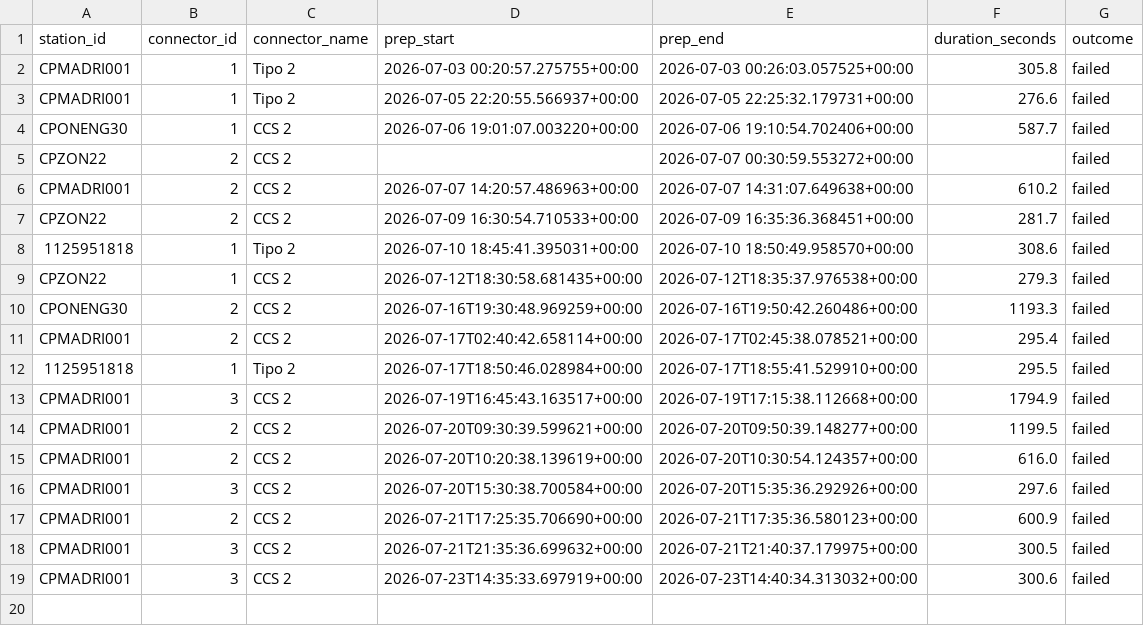
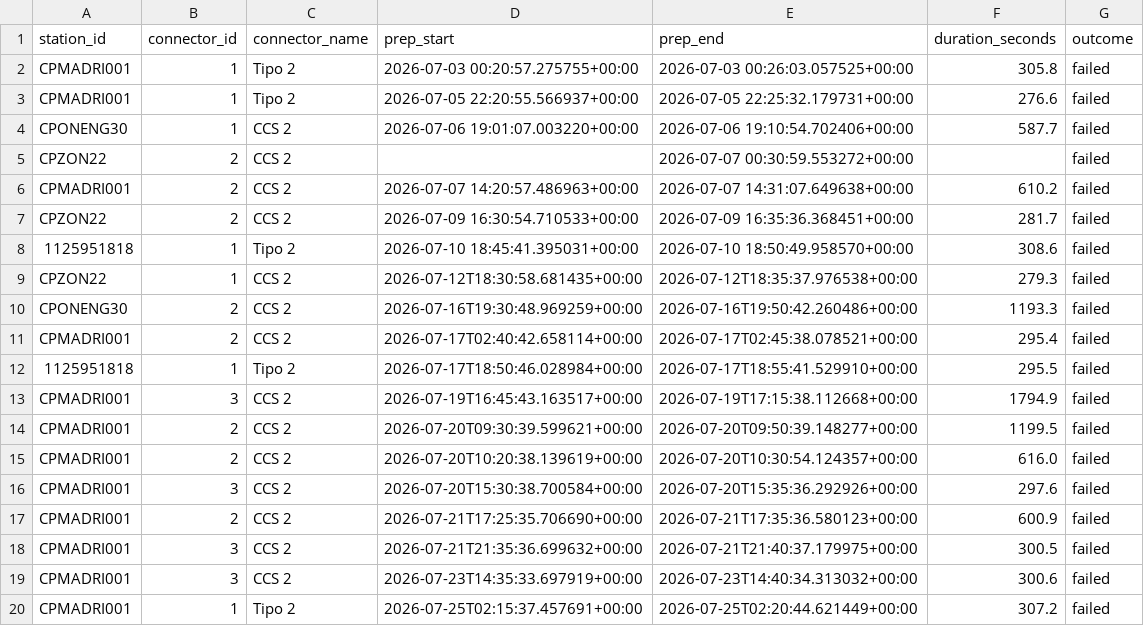
Before and after one commit to Thrcordeiro/ev-monitor, a CSV file: data/attempts.csv, drawn as a sheet; the diff names each change by its address in the sheet, - before the commit and + after, or states it on an @@ line.

```diff
--- a/data/attempts.csv
+++ b/data/attempts.csv
+row 20: CPMADRI001 | 1 | Tipo 2 | 2026-07-25T02:15:37.457691+00:00 | 2026-07-25T02:20:44.621449+00:00 | 307.2 | failed
```
Also changed, not shown: data/metrics.csv, 5 other files.
